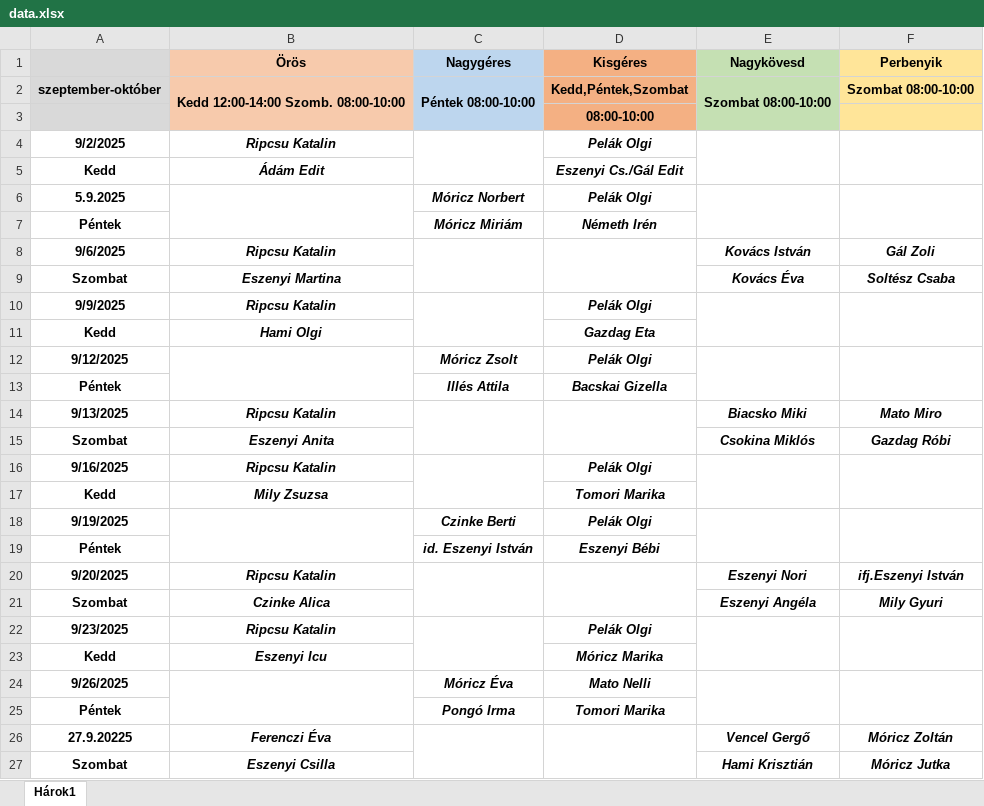
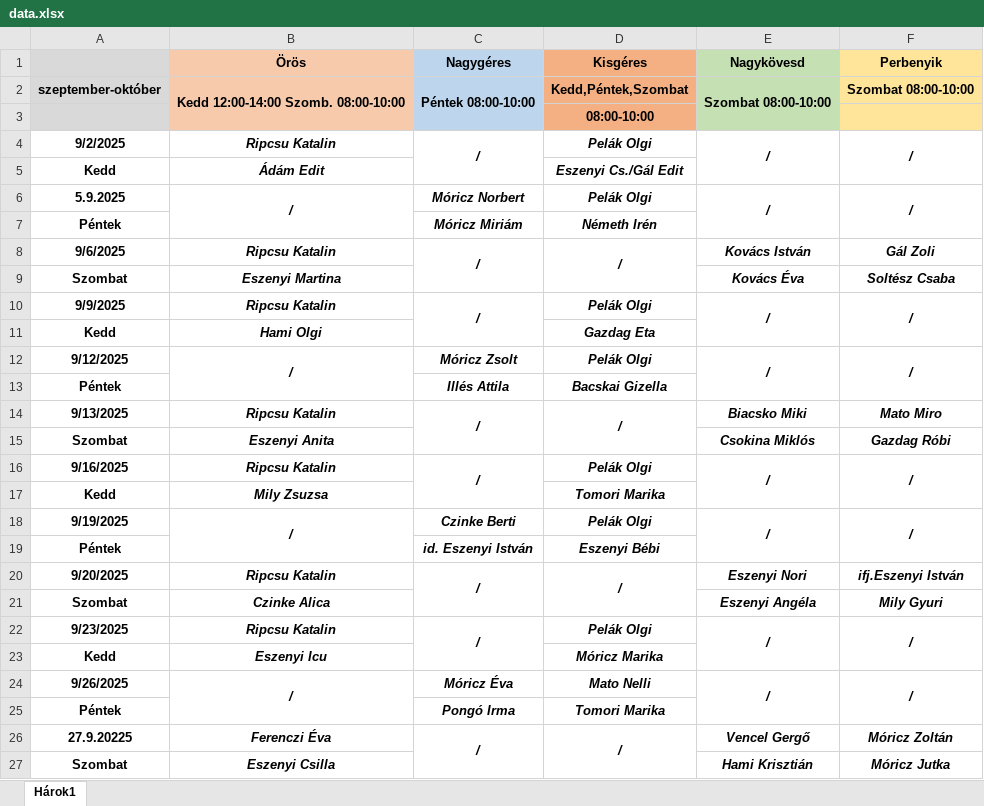
Before and after one commit to Ferlaty/alvanyos-szolgalat-app, an Excel workbook: data.xlsx, sheet Hárok1, drawn as a sheet; only a part is shown; values as stored, in another font and other column widths than the file's, no borders; the diff covers the shown part only; the diff names each change by its address in the sheet, - before the commit and + after, or states it on an @@ line.

Commit message:
Add files via upload

```diff
--- a/data.xlsx (sheet Hárok1)
+++ b/data.xlsx (sheet Hárok1)
-C4 (Nagygéres): (empty)
+C4 (Nagygéres): /
-E4 (Nagykövesd): (empty)
+E4 (Nagykövesd): /
-F4 (Perbenyik): (empty)
+F4 (Perbenyik): /
-B6 (Örös): (empty)
+B6 (Örös): /
-E6 (Nagykövesd): (empty)
+E6 (Nagykövesd): /
-F6 (Perbenyik): (empty)
+F6 (Perbenyik): /
-C8 (Nagygéres): (empty)
+C8 (Nagygéres): /
-D8 (Kisgéres): (empty)
+D8 (Kisgéres): /
-C10 (Nagygéres): (empty)
+C10 (Nagygéres): /
-E10 (Nagykövesd): (empty)
+E10 (Nagykövesd): /
-F10 (Perbenyik): (empty)
+F10 (Perbenyik): /
-B12 (Örös): (empty)
+B12 (Örös): /
-E12 (Nagykövesd): (empty)
+E12 (Nagykövesd): /
-F12 (Perbenyik): (empty)
+F12 (Perbenyik): /
-C14 (Nagygéres): (empty)
+C14 (Nagygéres): /
-D14 (Kisgéres): (empty)
+D14 (Kisgéres): /
-C16 (Nagygéres): (empty)
+C16 (Nagygéres): /
-E16 (Nagykövesd): (empty)
+E16 (Nagykövesd): /
-F16 (Perbenyik): (empty)
+F16 (Perbenyik): /
-B18 (Örös): (empty)
+B18 (Örös): /
-E18 (Nagykövesd): (empty)
+E18 (Nagykövesd): /
-F18 (Perbenyik): (empty)
+F18 (Perbenyik): /
-C20 (Nagygéres): (empty)
+C20 (Nagygéres): /
-D20 (Kisgéres): (empty)
+D20 (Kisgéres): /
-C22 (Nagygéres): (empty)
+C22 (Nagygéres): /
-E22 (Nagykövesd): (empty)
+E22 (Nagykövesd): /
-F22 (Perbenyik): (empty)
+F22 (Perbenyik): /
-B24 (Örös): (empty)
+B24 (Örös): /
-E24 (Nagykövesd): (empty)
+E24 (Nagykövesd): /
-F24 (Perbenyik): (empty)
+F24 (Perbenyik): /
-C26 (Nagygéres): (empty)
+C26 (Nagygéres): /
-D26 (Kisgéres): (empty)
+D26 (Kisgéres): /
```
Also changed, not shown: 38 edited cells elsewhere in this sheet.
